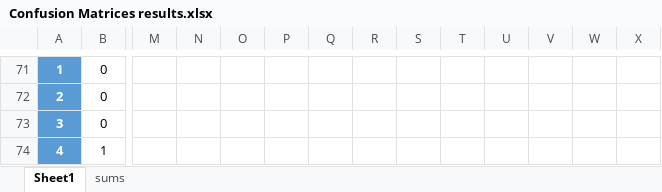
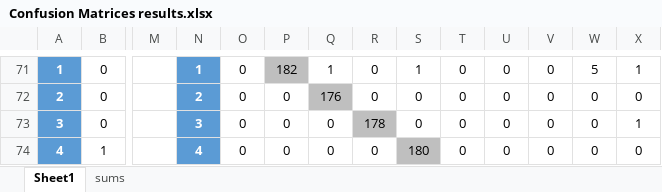
Before and after one commit to chinmaya-n/ML_Perceptron, an Excel workbook: testing/Confusion Matrices results.xlsx, sheet Sheet1, drawn as a sheet; only a part is shown, gaps mark what is left out; values as stored, in another font and other column widths than the file's, no borders; the diff covers the shown part only; the diff names each change by its address in the sheet, - before the commit and + after, or states it on an @@ line.

```diff
--- a/testing/Confusion Matrices results.xlsx (sheet Sheet1)
+++ b/testing/Confusion Matrices results.xlsx (sheet Sheet1)
-N71:N74 fill: none
+N71:N74 fill: #5B9BD5
-N71: (empty)
+N71: 1
-O71:O74: (empty)
+O71:O74: 0
-P71: (empty)
+P71: 182
-P71 fill: none
+P71 fill: #BFBFBF
-Q71: (empty)
+Q71: 1
-R71:R72: (empty)
+R71:R72: 0
-S71: (empty)
+S71: 1
-T71:T74: (empty)
+T71:T74: 0
-U71:U74: (empty)
+U71:U74: 0
-V71:V74: (empty)
+V71:V74: 0
-W71: (empty)
+W71: 5
-X71: (empty)
+X71: 1
-N72: (empty)
+N72: 2
-P72:P74: (empty)
+P72:P74: 0
-Q72: (empty)
+Q72: 176
-Q72 fill: none
+Q72 fill: #BFBFBF
-S72:S73: (empty)
+S72:S73: 0
-W72:W74: (empty)
+W72:W74: 0
-X72: (empty)
+X72: 0
-N73: (empty)
+N73: 3
-Q73:Q74: (empty)
+Q73:Q74: 0
-R73: (empty)
+R73: 178
-R73 fill: none
+R73 fill: #BFBFBF
-X73: (empty)
+X73: 1
-N74: (empty)
+N74: 4
-R74: (empty)
+R74: 0
-S74: (empty)
+S74: 180
-S74 fill: none
+S74 fill: #BFBFBF
-X74: (empty)
+X74: 0
```
Also changed, not shown: 77 edited cells, cell formats and merged cells elsewhere in this sheet, sheet sums, 21 other files.
